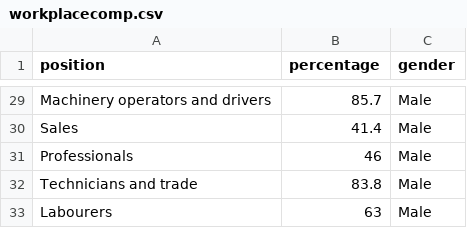
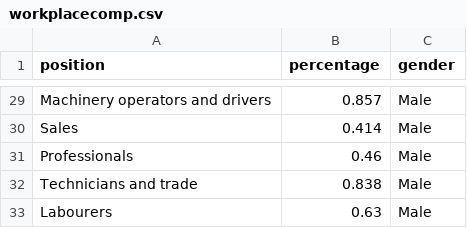
Before and after one commit to angeltjo/FIT3179A2, a CSV file: data/workplacecomp.csv, drawn as a sheet; only a part is shown, gaps mark what is left out; the diff covers the shown part only; the diff names each change by its address in the sheet, - before the commit and + after, or states it on an @@ line.

```diff
--- a/data/workplacecomp.csv
+++ b/data/workplacecomp.csv
-B29 (percentage): 85.7
+B29 (percentage): 0.857
-B30 (percentage): 41.4
+B30 (percentage): 0.414
-B31 (percentage): 46
+B31 (percentage): 0.46
-B32 (percentage): 83.8
+B32 (percentage): 0.838
-B33 (percentage): 63
+B33 (percentage): 0.63
```
Also changed, not shown: 27 edited cells elsewhere in this file.
